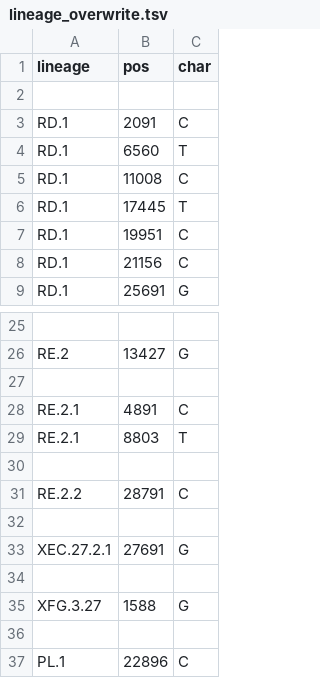
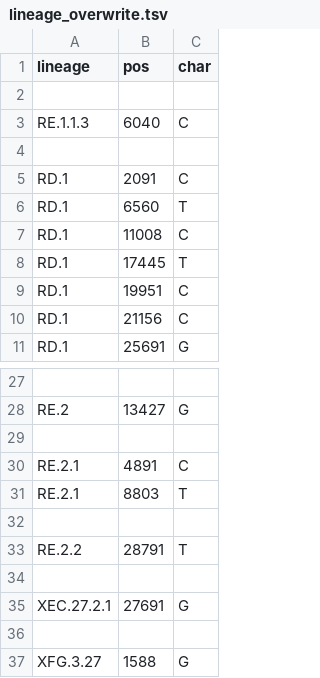
Before and after one commit to neherlab/nextclade_data_workflows, a TSV file: sars-cov-2/profiles/clades/lineage_overwrite.tsv, drawn as a sheet; only a part is shown, gaps mark what is left out; the shorter side is filled out with more unchanged rows.

Commit message:
Improve constraint and overwrite

```diff
--- a/sars-cov-2/profiles/clades/lineage_overwrite.tsv
+++ b/sars-cov-2/profiles/clades/lineage_overwrite.tsv
@@ -2,2 +2,4 @@ lineage	pos	char
 
+RE.1.1.3	6040	C
+
 RD.1	2091	C
@@ -30,3 +32,3 @@ RE.2.1	8803	T
 
-RE.2.2	28791	C
+RE.2.2	28791	T
 
```
Also changed, not shown: 1 other file.
